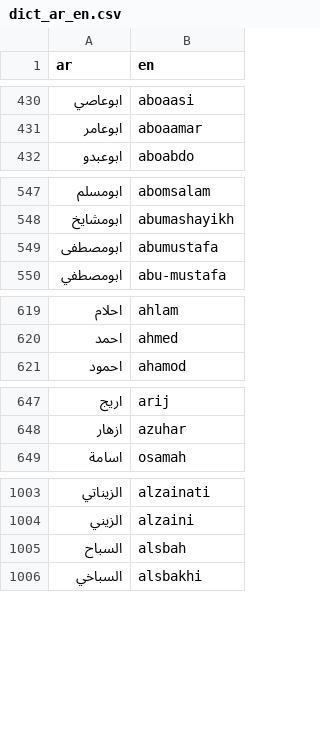
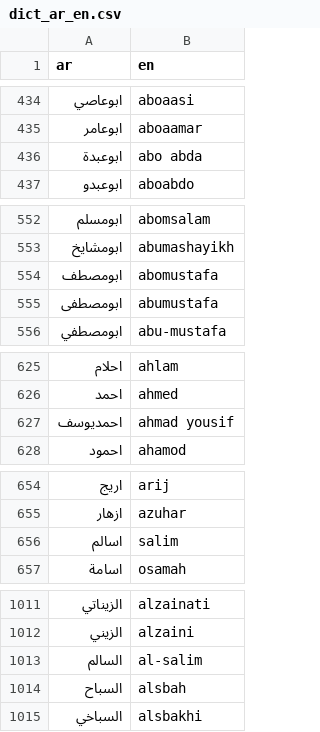
Before and after one commit to TechForPalestine/palestine-datasets, a CSV file: scripts/data/common/killed-in-gaza/data/dict_ar_en.csv, drawn as a sheet; only a part is shown, gaps mark what is left out; the diff covers the shown part only.

```diff
--- a/scripts/data/common/killed-in-gaza/data/dict_ar_en.csv
+++ b/scripts/data/common/killed-in-gaza/data/dict_ar_en.csv
@@ -431,2 +435,3 @@ ar,en
 ابوعامر,aboaamar
+ابوعبدة,abo abda
 ابوعبدو,aboabdo
@@ -548,2 +553,3 @@ ar,en
 ابومشايخ,abumashayikh
+ابومصطف,abomustafa
 ابومصطفى,abumustafa
@@ -620,2 +626,3 @@ ar,en
 احمد,ahmed
+احمديوسف,ahmad yousif
 احمود,ahamod
@@ -648,2 +655,3 @@ ar,en
 ازهار,azuhar
+اسالم,salim
 اسامة,osamah
@@ -1004,2 +1012,3 @@ ar,en
 الزيني,alzaini
+السالم,al-salim
 السباح,alsbah
```
Also changed, not shown: 21 added rows elsewhere in this file.
